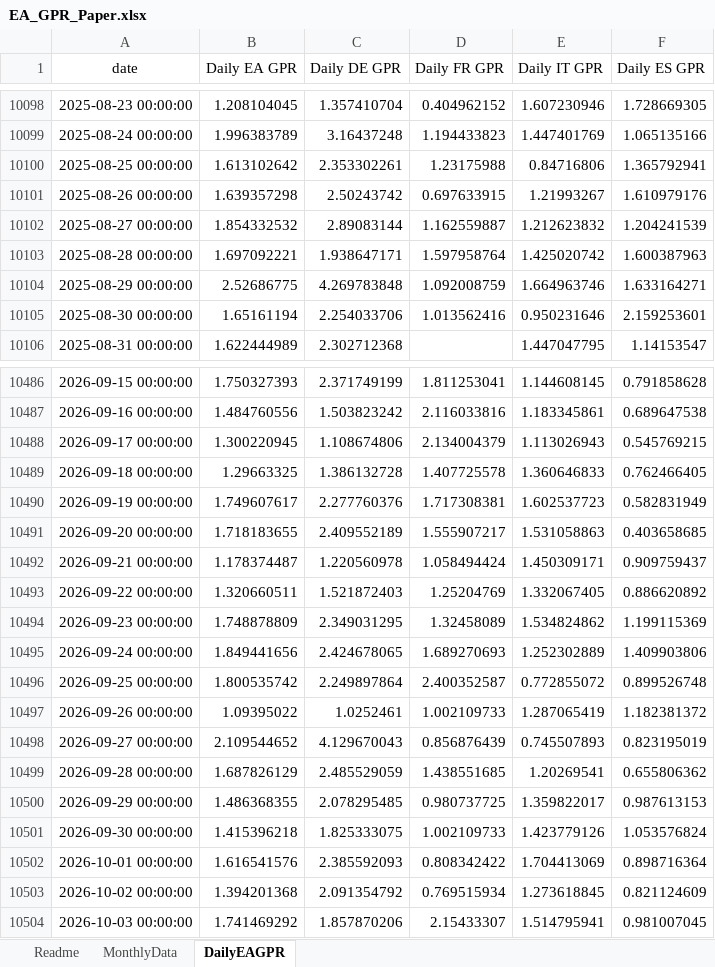
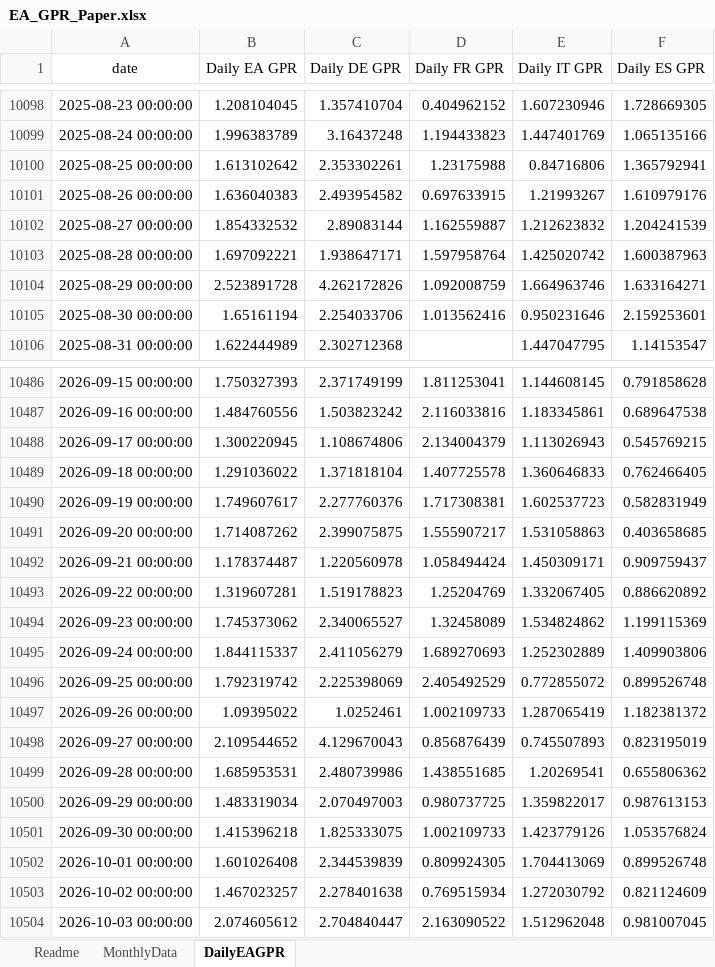
Before and after one commit to YvesSchueler/EuroAreaGPR, an Excel workbook: EA_GPR_Paper.xlsx, sheet DailyEAGPR, drawn as a sheet; only a part is shown, gaps mark what is left out; values as stored, in another font and other column widths than the file's, no borders; the diff covers the shown part only; the diff names each change by its address in the sheet, - before the commit and + after, or states it on an @@ line.

Commit message:
Update EA GPR data 2026-10-12

```diff
--- a/EA_GPR_Paper.xlsx (sheet DailyEAGPR)
+++ b/EA_GPR_Paper.xlsx (sheet DailyEAGPR)
-B10101 (Daily EA GPR): 1.639357298
+B10101 (Daily EA GPR): 1.636040383
-C10101 (Daily DE GPR): 2.50243742
+C10101 (Daily DE GPR): 2.493954582
-B10104 (Daily EA GPR): 2.52686775
+B10104 (Daily EA GPR): 2.523891728
-C10104 (Daily DE GPR): 4.269783848
+C10104 (Daily DE GPR): 4.262172826
-B10489 (Daily EA GPR): 1.29663325
+B10489 (Daily EA GPR): 1.291036022
-C10489 (Daily DE GPR): 1.386132728
+C10489 (Daily DE GPR): 1.371818104
-B10491 (Daily EA GPR): 1.718183655
+B10491 (Daily EA GPR): 1.714087262
-C10491 (Daily DE GPR): 2.409552189
+C10491 (Daily DE GPR): 2.399075875
-B10493 (Daily EA GPR): 1.320660511
+B10493 (Daily EA GPR): 1.319607281
-C10493 (Daily DE GPR): 1.521872403
+C10493 (Daily DE GPR): 1.519178823
-B10494 (Daily EA GPR): 1.748878809
+B10494 (Daily EA GPR): 1.745373062
-C10494 (Daily DE GPR): 2.349031295
+C10494 (Daily DE GPR): 2.340065527
-B10495 (Daily EA GPR): 1.849441656
+B10495 (Daily EA GPR): 1.844115337
-C10495 (Daily DE GPR): 2.424678065
+C10495 (Daily DE GPR): 2.411056279
-B10496 (Daily EA GPR): 1.800535742
+B10496 (Daily EA GPR): 1.792319742
-C10496 (Daily DE GPR): 2.249897864
+C10496 (Daily DE GPR): 2.225398069
-D10496 (Daily FR GPR): 2.400352587
+D10496 (Daily FR GPR): 2.405492529
-B10499 (Daily EA GPR): 1.687826129
+B10499 (Daily EA GPR): 1.685953531
-C10499 (Daily DE GPR): 2.485529059
+C10499 (Daily DE GPR): 2.480739986
-B10500 (Daily EA GPR): 1.486368355
+B10500 (Daily EA GPR): 1.483319034
-C10500 (Daily DE GPR): 2.078295485
+C10500 (Daily DE GPR): 2.070497003
-B10502 (Daily EA GPR): 1.616541576
+B10502 (Daily EA GPR): 1.601026408
-C10502 (Daily DE GPR): 2.385592093
+C10502 (Daily DE GPR): 2.344539839
-D10502 (Daily FR GPR): 0.808342422
+D10502 (Daily FR GPR): 0.809924305
-F10502 (Daily ES GPR): 0.898716364
+F10502 (Daily ES GPR): 0.899526748
-B10503 (Daily EA GPR): 1.394201368
+B10503 (Daily EA GPR): 1.467023257
-C10503 (Daily DE GPR): 2.091354792
+C10503 (Daily DE GPR): 2.278401638
-E10503 (Daily IT GPR): 1.273618845
+E10503 (Daily IT GPR): 1.272030792
-B10504 (Daily EA GPR): 1.741469292
+B10504 (Daily EA GPR): 2.074605612
-C10504 (Daily DE GPR): 1.857870206
+C10504 (Daily DE GPR): 2.704840447
-D10504 (Daily FR GPR): 2.15433307
+D10504 (Daily FR GPR): 2.163090522
-E10504 (Daily IT GPR): 1.514795941
+E10504 (Daily IT GPR): 1.512962048
```
Also changed, not shown: 7 added rows and 84 edited cells elsewhere in this sheet, 1 other file.
